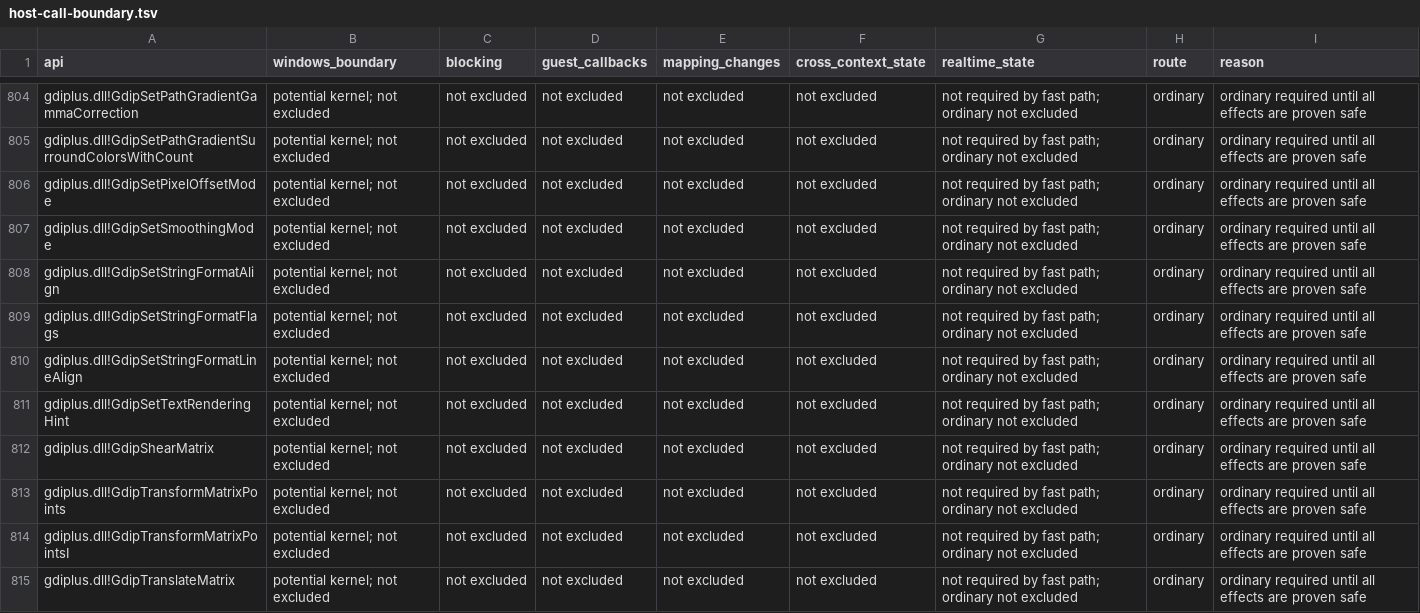
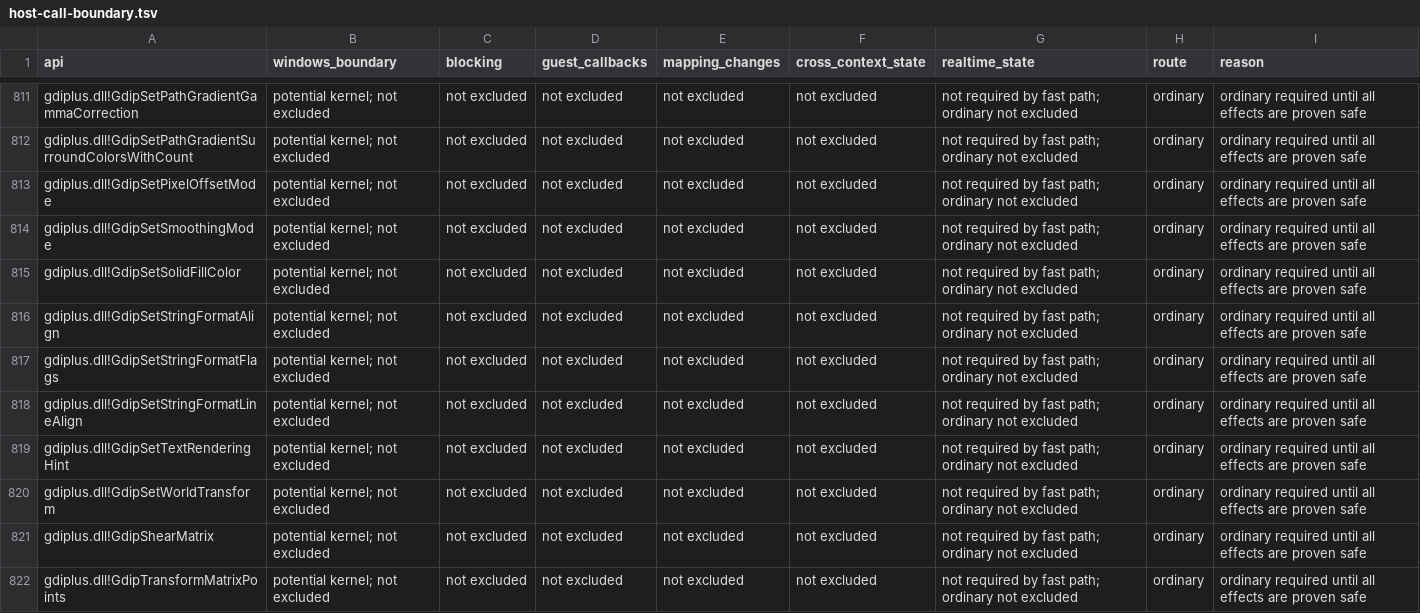
Before and after one commit to hitode-project/hitode, a TSV file: docs/host-call-boundary.tsv, drawn as a sheet; only a part is shown, gaps mark what is left out; the shorter side is filled out with more unchanged rows; the diff covers the shown part only.

Commit message:
feat(gdiplus): apply world transforms and mutable solid brushes
Guests need brush mutation and affine graphics state to affect real pixels.
Register all seven world-transform exports and the three solid-brush queries
and setters, retaining the existing device object and guest identity owners.
Path coverage and image sampling consume the same copied world matrix, while
Clear remains independent of world geometry. Native hosts delegate to GDI+.
Reject singular graphics transforms without mutating the previous matrix.

Microsoft Learn MatrixOrder and Graphics transform contracts establish normal
composition. Public dotnet/winforms MatrixTests and GraphicsTests additionally
show that standalone matrices retain IEEE nonfinite elements while graphics
reject singular matrices. Correct the standalone storage restrictions and add
an independently authored regression for every nonfinite coefficient. These
references are not a Windows 7 SP1 x86 oracle run.

Validation: seven authored guest tests pass with interpreter, JIT and Unicorn;
scoped adv-device/adv-win32 Clippy passes with warnings denied. Update
DEV-IMAGE-8 through DEV-IMAGE-10 and regenerate the host-call inventory.

```diff
--- a/docs/host-call-boundary.tsv
+++ b/docs/host-call-boundary.tsv
@@ -807,2 +814,3 @@ gdiplus.dll!GdipSetPixelOffsetMode	potential kernel; not excluded	not excluded	n
 gdiplus.dll!GdipSetSmoothingMode	potential kernel; not excluded	not excluded	not excluded	not excluded	not excluded	not required by fast path; ordinary not excluded	ordinary	ordinary required until all effects are proven safe
+gdiplus.dll!GdipSetSolidFillColor	potential kernel; not excluded	not excluded	not excluded	not excluded	not excluded	not required by fast path; ordinary not excluded	ordinary	ordinary required until all effects are proven safe
 gdiplus.dll!GdipSetStringFormatAlign	potential kernel; not excluded	not excluded	not excluded	not excluded	not excluded	not required by fast path; ordinary not excluded	ordinary	ordinary required until all effects are proven safe
@@ -811,2 +819,3 @@ gdiplus.dll!GdipSetStringFormatLineAlign	potential kernel; not excluded	not excl
 gdiplus.dll!GdipSetTextRenderingHint	potential kernel; not excluded	not excluded	not excluded	not excluded	not excluded	not required by fast path; ordinary not excluded	ordinary	ordinary required until all effects are proven safe
+gdiplus.dll!GdipSetWorldTransform	potential kernel; not excluded	not excluded	not excluded	not excluded	not excluded	not required by fast path; ordinary not excluded	ordinary	ordinary required until all effects are proven safe
 gdiplus.dll!GdipShearMatrix	potential kernel; not excluded	not excluded	not excluded	not excluded	not excluded	not required by fast path; ordinary not excluded	ordinary	ordinary required until all effects are proven safe
```
Also changed, not shown: 8 added rows elsewhere in this file, 17 other files.
